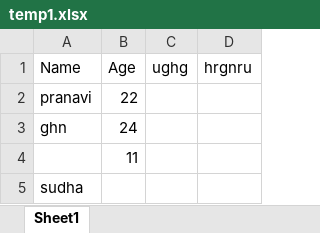
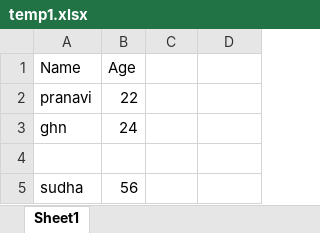
Before and after one commit to venkatasujatha/file-upload-exceljs-pdf, an Excel workbook: uploads/temp1.xlsx, sheet Sheet1, drawn as a sheet; values as stored, in another font and other column widths than the file's, no borders; the diff names each change by its address in the sheet, - before the commit and + after, or states it on an @@ line.

Commit message:
init

```diff
--- a/uploads/temp1.xlsx (sheet Sheet1)
+++ b/uploads/temp1.xlsx (sheet Sheet1)
-C1: ughg
+C1: (empty)
-D1: hrgnru
+D1: (empty)
-B4 (Age): 11
+B4 (Age): (empty)
-B5 (Age): (empty)
+B5 (Age): 56
```
